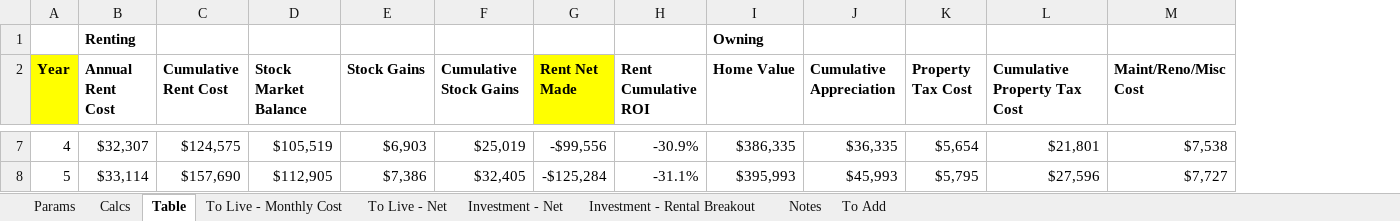
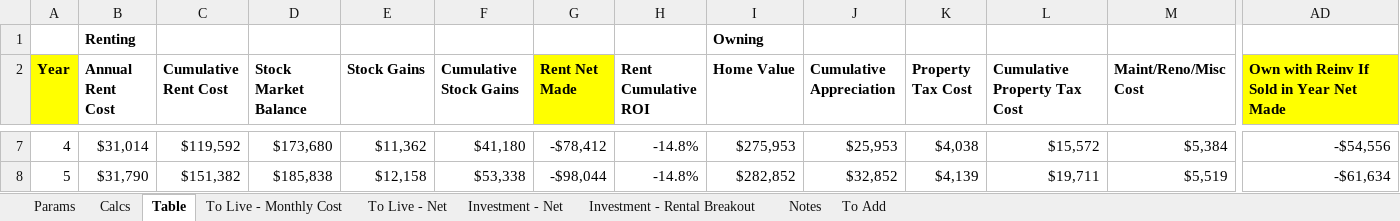
Before and after one commit to gsoffer/finance, an Excel workbook: Rent vs Own.xlsx, sheet Table, drawn as a sheet; only a part is shown, gaps mark what is left out; values as stored, in another font and other column widths than the file's, no borders; the diff covers the shown part only; the diff names each change by its address in the sheet, - before the commit and + after, or states it on an @@ line.

Commit message:
Added an "if sold" line to the "live in" graphs

```diff
--- a/Rent vs Own.xlsx (sheet Table)
+++ b/Rent vs Own.xlsx (sheet Table)
+column AD, row 2: Own with Reinv If Sold in Year Net Made; rows 7-8: -$54,556 | -$61,634
-B7 (Annual Rent Cost): $32,307
+B7 (Annual Rent Cost): $31,014
-C7 (Cumulative Rent Cost): $124,575
+C7 (Cumulative Rent Cost): $119,592
-D7 (Stock Market Balance): $105,519
+D7 (Stock Market Balance): $173,680
-E7 (Stock Gains): $6,903
+E7 (Stock Gains): $11,362
-F7 (Cumulative Stock Gains): $25,019
+F7 (Cumulative Stock Gains): $41,180
-G7 (Rent Net Made): -$99,556
+G7 (Rent Net Made): -$78,412
-H7 (Rent Cumulative ROI): -30.9%
+H7 (Rent Cumulative ROI): -14.8%
-I7 (Home Value): $386,335
+I7 (Home Value): $275,953
-J7 (Cumulative Appreciation): $36,335
+J7 (Cumulative Appreciation): $25,953
-K7 (Property Tax Cost): $5,654
+K7 (Property Tax Cost): $4,038
-L7 (Cumulative Property Tax Cost): $21,801
+L7 (Cumulative Property Tax Cost): $15,572
-M7 (Maint/Reno/Misc Cost): $7,538
+M7 (Maint/Reno/Misc Cost): $5,384
-B8 (Annual Rent Cost): $33,114
+B8 (Annual Rent Cost): $31,790
-C8 (Cumulative Rent Cost): $157,690
+C8 (Cumulative Rent Cost): $151,382
-D8 (Stock Market Balance): $112,905
+D8 (Stock Market Balance): $185,838
-E8 (Stock Gains): $7,386
+E8 (Stock Gains): $12,158
-F8 (Cumulative Stock Gains): $32,405
+F8 (Cumulative Stock Gains): $53,338
-G8 (Rent Net Made): -$125,284
+G8 (Rent Net Made): -$98,044
-H8 (Rent Cumulative ROI): -31.1%
+H8 (Rent Cumulative ROI): -14.8%
-I8 (Home Value): $395,993
+I8 (Home Value): $282,852
-J8 (Cumulative Appreciation): $45,993
+J8 (Cumulative Appreciation): $32,852
-K8 (Property Tax Cost): $5,795
+K8 (Property Tax Cost): $4,139
-L8 (Cumulative Property Tax Cost): $27,596
+L8 (Cumulative Property Tax Cost): $19,711
-M8 (Maint/Reno/Misc Cost): $7,727
+M8 (Maint/Reno/Misc Cost): $5,519
```
Also changed, not shown: 1967 edited cells elsewhere in this sheet, sheet Params, sheet Notes, sheet Calcs, formulas that keep their value, charts or pictures.
